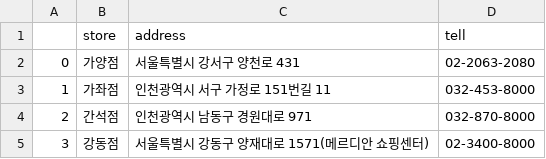
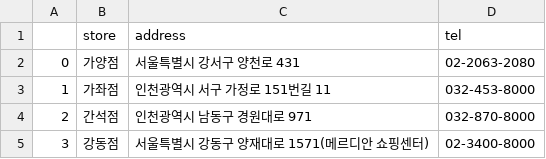
Before and after one commit to sohee0/4Mart, a CSV file: Homeplus/Homeplus_shop_info.csv, drawn as a sheet; only a part is shown.

```diff
--- a/Homeplus/Homeplus_shop_info.csv
+++ b/Homeplus/Homeplus_shop_info.csv
@@ -1,2 +1,2 @@
-,store,address,tell
+,store,address,tel
 0,가양점,서울특별시 강서구 양천로 431,02-2063-2080
```
Also changed, not shown: Homeplus/Homeplus_shop_info_loc.csv, 1 other file.
